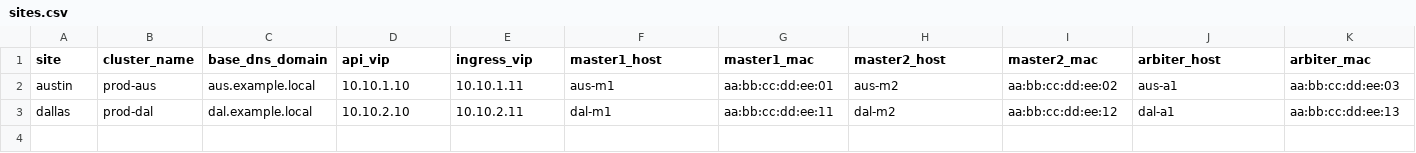
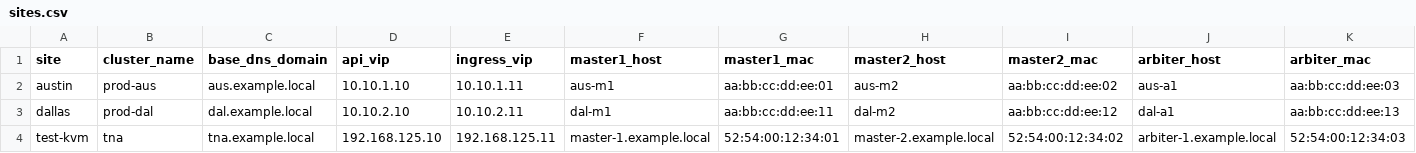
Before and after one commit to sile16/3node-ocs-portworx-deploy, a CSV file: deploy/sites.csv, drawn as a sheet.

```diff
--- a/deploy/sites.csv
+++ b/deploy/sites.csv
@@ -3 +3,2 @@ austin,prod-aus,aus.example.local,10.10.1.10,10.10.1.11,aus-m1,aa:bb:cc:dd:ee:01
 dallas,prod-dal,dal.example.local,10.10.2.10,10.10.2.11,dal-m1,aa:bb:cc:dd:ee:11,dal-m2,aa:bb:cc:dd:ee:12,dal-a1,aa:bb:cc:dd:ee:13
+test-kvm,tna,tna.example.local,192.168.125.10,192.168.125.11,master-1.example.local,52:54:00:12:34:01,master-2.example.local,52:54:00:12:34:02,arbiter-1.example.local,52:54:00:12:34:03
```
Also changed, not shown: 6 other files.
